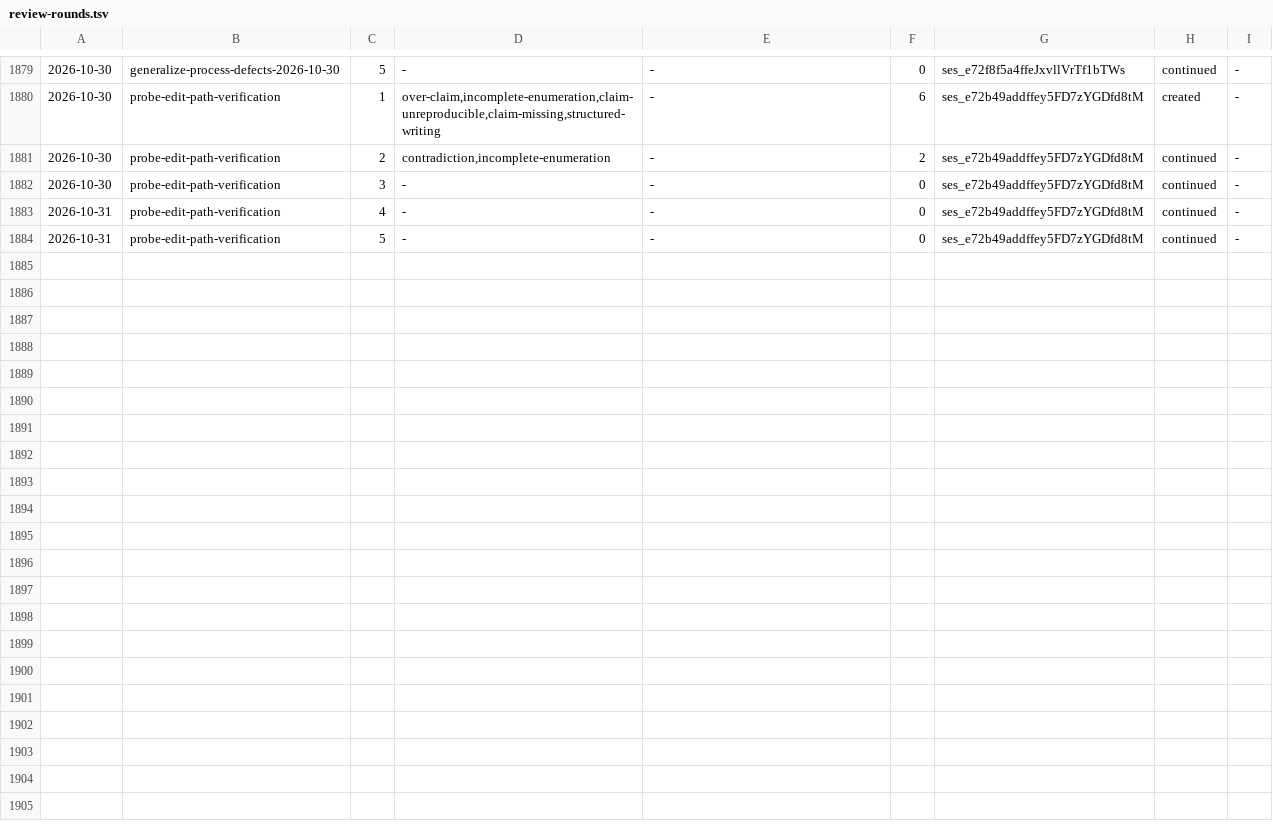
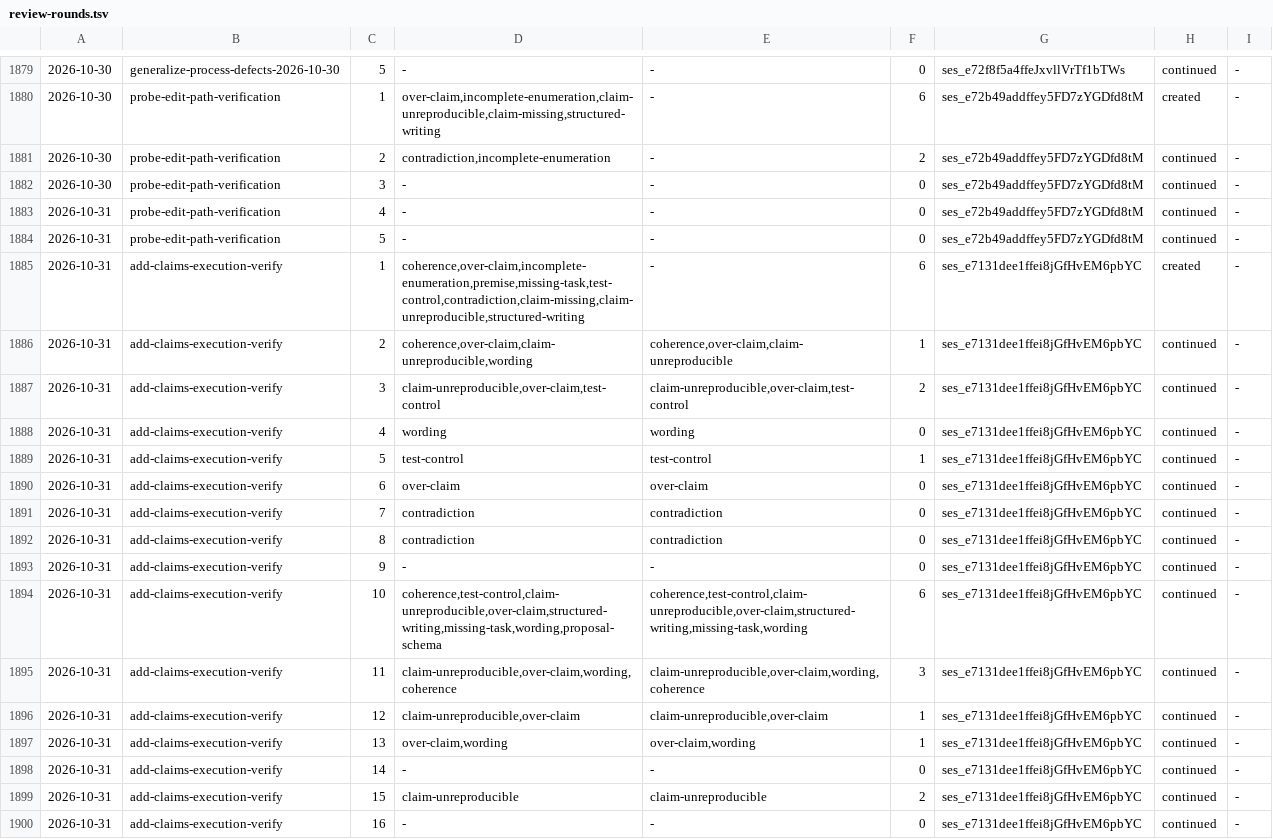
Before and after one commit to aanbrn/axon-showcase, a TSV file: docs/review-rounds.tsv, drawn as a sheet; only a part is shown, gaps mark what is left out.

Commit message:
Add an opt-in claims-row verification mode (#769)
* Add an opt-in claims-row verification mode

* Archive add-claims-execution-verify

```diff
--- a/docs/review-rounds.tsv
+++ b/docs/review-rounds.tsv
@@ -1884 +1884,17 @@
 2026-10-31	probe-edit-path-verification	5	-	-	0	ses_e72b49addffey5FD7zYGDfd8tM	continued	-
+2026-10-31	add-claims-execution-verify	1	coherence,over-claim,incomplete-enumeration,premise,missing-task,test-control,contradiction,claim-missing,claim-unreproducible,structured-writing	-	6	ses_e7131dee1ffei8jGfHvEM6pbYC	created	-
+2026-10-31	add-claims-execution-verify	2	coherence,over-claim,claim-unreproducible,wording	coherence,over-claim,claim-unreproducible	1	ses_e7131dee1ffei8jGfHvEM6pbYC	continued	-
+2026-10-31	add-claims-execution-verify	3	claim-unreproducible,over-claim,test-control	claim-unreproducible,over-claim,test-control	2	ses_e7131dee1ffei8jGfHvEM6pbYC	continued	-
+2026-10-31	add-claims-execution-verify	4	wording	wording	0	ses_e7131dee1ffei8jGfHvEM6pbYC	continued	-
+2026-10-31	add-claims-execution-verify	5	test-control	test-control	1	ses_e7131dee1ffei8jGfHvEM6pbYC	continued	-
+2026-10-31	add-claims-execution-verify	6	over-claim	over-claim	0	ses_e7131dee1ffei8jGfHvEM6pbYC	continued	-
+2026-10-31	add-claims-execution-verify	7	contradiction	contradiction	0	ses_e7131dee1ffei8jGfHvEM6pbYC	continued	-
+2026-10-31	add-claims-execution-verify	8	contradiction	contradiction	0	ses_e7131dee1ffei8jGfHvEM6pbYC	continued	-
+2026-10-31	add-claims-execution-verify	9	-	-	0	ses_e7131dee1ffei8jGfHvEM6pbYC	continued	-
+2026-10-31	add-claims-execution-verify	10	coherence,test-control,claim-unreproducible,over-claim,structured-writing,missing-task,wording,proposal-schema	coherence,test-control,claim-unreproducible,over-claim,structured-writing,missing-task,wording	6	ses_e7131dee1ffei8jGfHvEM6pbYC	continued	-
+2026-10-31	add-claims-execution-verify	11	claim-unreproducible,over-claim,wording,coherence	claim-unreproducible,over-claim,wording,coherence	3	ses_e7131dee1ffei8jGfHvEM6pbYC	continued	-
+2026-10-31	add-claims-execution-verify	12	claim-unreproducible,over-claim	claim-unreproducible,over-claim	1	ses_e7131dee1ffei8jGfHvEM6pbYC	continued	-
+2026-10-31	add-claims-execution-verify	13	over-claim,wording	over-claim,wording	1	ses_e7131dee1ffei8jGfHvEM6pbYC	continued	-
+2026-10-31	add-claims-execution-verify	14	-	-	0	ses_e7131dee1ffei8jGfHvEM6pbYC	continued	-
+2026-10-31	add-claims-execution-verify	15	claim-unreproducible	claim-unreproducible	2	ses_e7131dee1ffei8jGfHvEM6pbYC	continued	-
+2026-10-31	add-claims-execution-verify	16	-	-	0	ses_e7131dee1ffei8jGfHvEM6pbYC	continued	-
```
Also changed, not shown: 10 other files.
